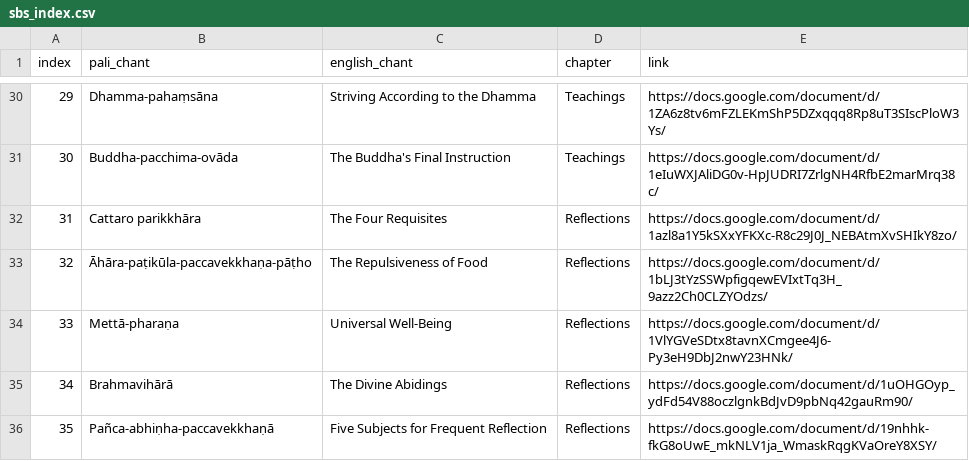
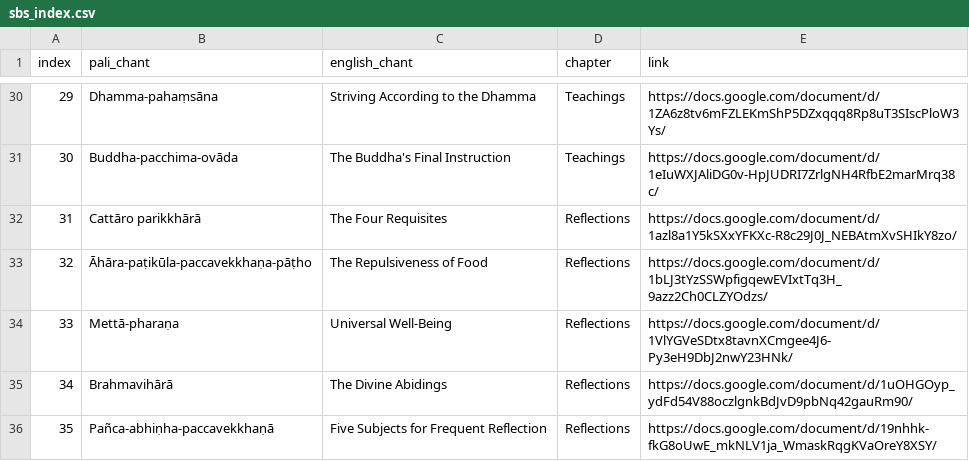
Before and after one commit to digitalpalidictionary/dpd-db, a CSV file: dps/sbs_csvs/sbs_index.csv, drawn as a sheet; only a part is shown, gaps mark what is left out.

Commit message:
backup sbs ru

```diff
--- a/dps/sbs_csvs/sbs_index.csv
+++ b/dps/sbs_csvs/sbs_index.csv
@@ -31,3 +31,3 @@ index	pali_chant	english_chant	chapter	link
 30	Buddha-pacchima-ovāda	The Buddha's Final Instruction	Teachings	https://docs.google.com/document/d/1eIuWXJAliDG0v-HpJUDRI7ZrlgNH4RfbE2marMrq38c/
-31	Cattaro parikkhāra	The Four Requisites	Reflections	https://docs.google.com/document/d/1azl8a1Y5kSXxYFKXc-R8c29J0J_NEBAtmXvSHIkY8zo/
+31	Cattāro parikkhārā	The Four Requisites	Reflections	https://docs.google.com/document/d/1azl8a1Y5kSXxYFKXc-R8c29J0J_NEBAtmXvSHIkY8zo/
 32	Āhāra-paṭikūla-paccavekkhaṇa-pāṭho	The Repulsiveness of Food	Reflections	https://docs.google.com/document/d/1bLJ3tYzSSWpfigqewEVIxtTq3H_9azz2Ch0CLZYOdzs/
```
